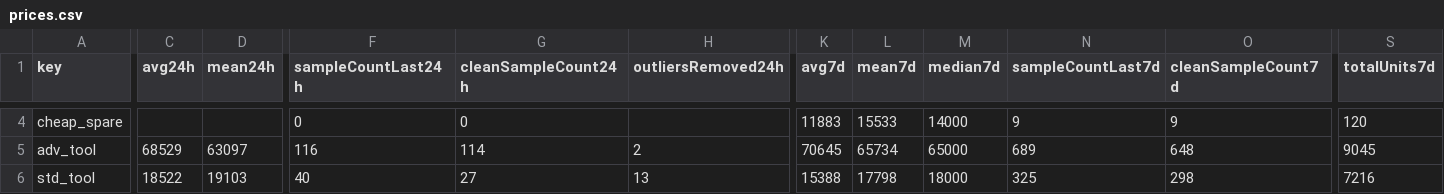
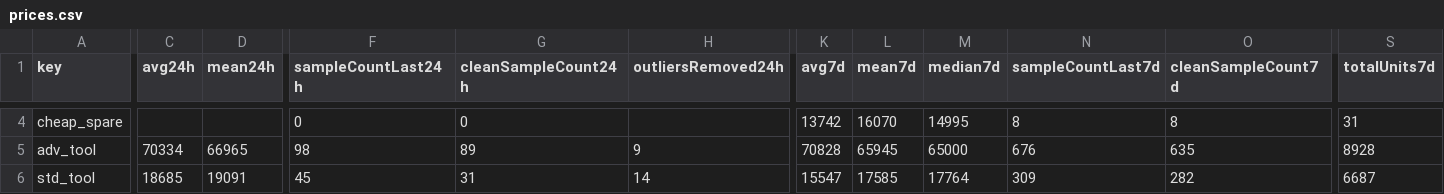
Before and after one commit to 4bidden-knowledge/Stalcrafter-X, a CSV file: prices.csv, drawn as a sheet; only a part is shown, gaps mark what is left out; the diff covers the shown part only; the diff names each change by its address in the sheet, - before the commit and + after, or states it on an @@ line.

Commit message:
Update prices.json (auto)

```diff
--- a/prices.csv
+++ b/prices.csv
-K4 (avg7d): 11883
+K4 (avg7d): 13742
-L4 (mean7d): 15533
+L4 (mean7d): 16070
-M4 (median7d): 14000
+M4 (median7d): 14995
-N4 (sampleCountLast7d): 9
+N4 (sampleCountLast7d): 8
-O4 (cleanSampleCount7d): 9
+O4 (cleanSampleCount7d): 8
-S4 (totalUnits7d): 120
+S4 (totalUnits7d): 31
-C5 (avg24h): 68529
+C5 (avg24h): 70334
-D5 (mean24h): 63097
+D5 (mean24h): 66965
-F5 (sampleCountLast24h): 116
+F5 (sampleCountLast24h): 98
-G5 (cleanSampleCount24h): 114
+G5 (cleanSampleCount24h): 89
-H5 (outliersRemoved24h): 2
+H5 (outliersRemoved24h): 9
-K5 (avg7d): 70645
+K5 (avg7d): 70828
-L5 (mean7d): 65734
+L5 (mean7d): 65945
-N5 (sampleCountLast7d): 689
+N5 (sampleCountLast7d): 676
-O5 (cleanSampleCount7d): 648
+O5 (cleanSampleCount7d): 635
-S5 (totalUnits7d): 9045
+S5 (totalUnits7d): 8928
-C6 (avg24h): 18522
+C6 (avg24h): 18685
-D6 (mean24h): 19103
+D6 (mean24h): 19091
-F6 (sampleCountLast24h): 40
+F6 (sampleCountLast24h): 45
-G6 (cleanSampleCount24h): 27
+G6 (cleanSampleCount24h): 31
-H6 (outliersRemoved24h): 13
+H6 (outliersRemoved24h): 14
-K6 (avg7d): 15388
+K6 (avg7d): 15547
-L6 (mean7d): 17798
+L6 (mean7d): 17585
-M6 (median7d): 18000
+M6 (median7d): 17764
-N6 (sampleCountLast7d): 325
+N6 (sampleCountLast7d): 309
-O6 (cleanSampleCount7d): 298
+O6 (cleanSampleCount7d): 282
-S6 (totalUnits7d): 7216
+S6 (totalUnits7d): 6687
```
Also changed, not shown: 110 edited cells elsewhere in this file, 2 other files.
